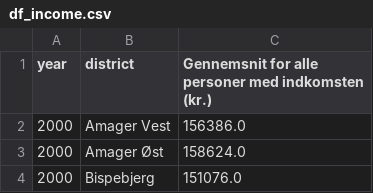
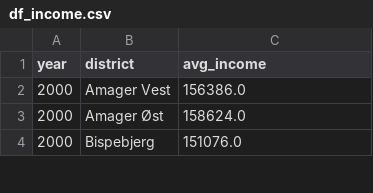
Before and after one commit to Ljoerring/Social-Data-Project, a CSV file: data/df_income.csv, drawn as a sheet; only a part is shown.

```diff
--- a/data/df_income.csv
+++ b/data/df_income.csv
@@ -1,2 +1,2 @@
-year,district,Gennemsnit for alle personer med indkomsten (kr.)
+year,district,avg_income
 2000,Amager Vest,156386.0
```
Also changed, not shown: data/df_education.csv, 9 other files.
